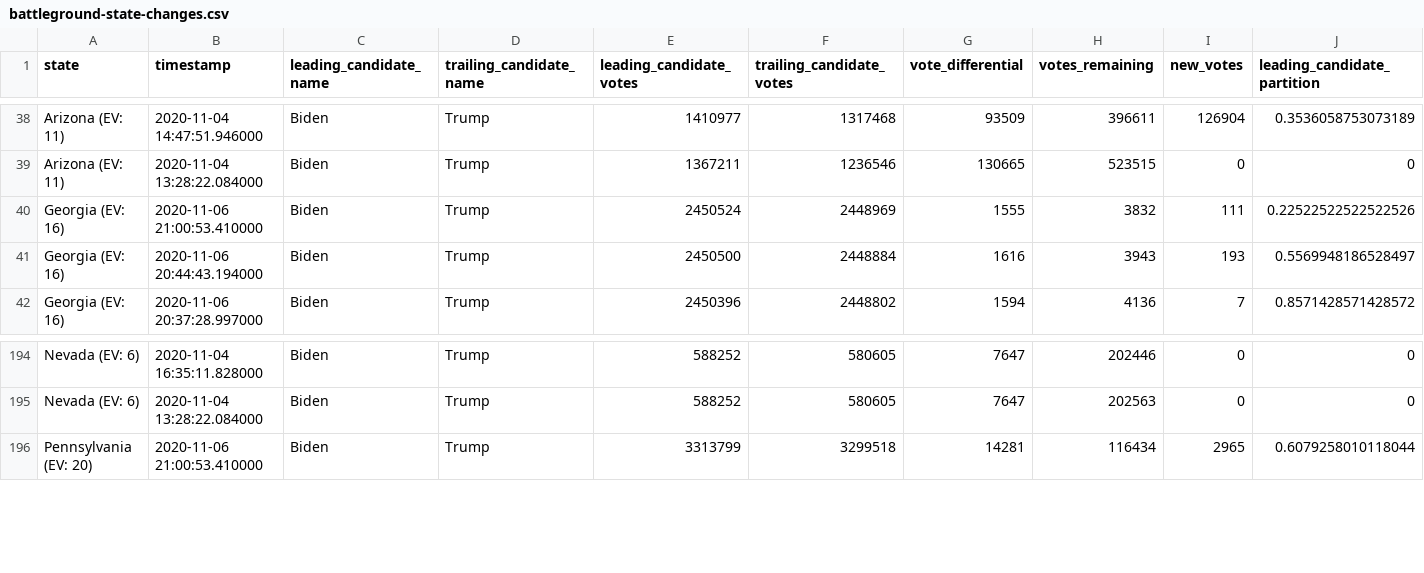
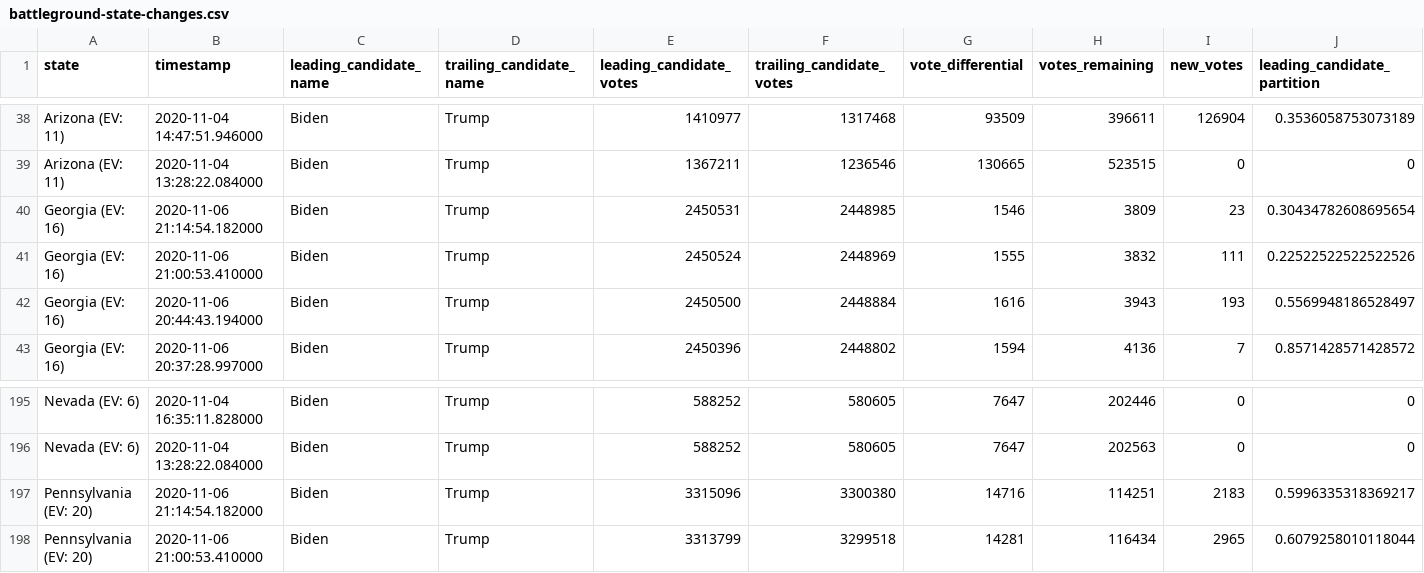
Before and after one commit to WarrenBuffering/nyt-2020-election-scraper, a CSV file: battleground-state-changes.csv, drawn as a sheet; only a part is shown, gaps mark what is left out; rows hold the shown columns only; the diff names each change by its address in the sheet, - before the commit and + after, or states it on an @@ line.

```diff
--- a/battleground-state-changes.csv
+++ b/battleground-state-changes.csv
+row 40: Georgia (EV: 16) | 2020-11-06 21:14:54.182000 | Biden | Trump | 2450531 | 2448985 | 1546 | 3809 | 23 | 0.30434782608695654
+row 197: Pennsylvania (EV: 20) | 2020-11-06 21:14:54.182000 | Biden | Trump | 3315096 | 3300380 | 14716 | 114251 | 2183 | 0.5996335318369217
```
Also changed, not shown: 2 other files.
